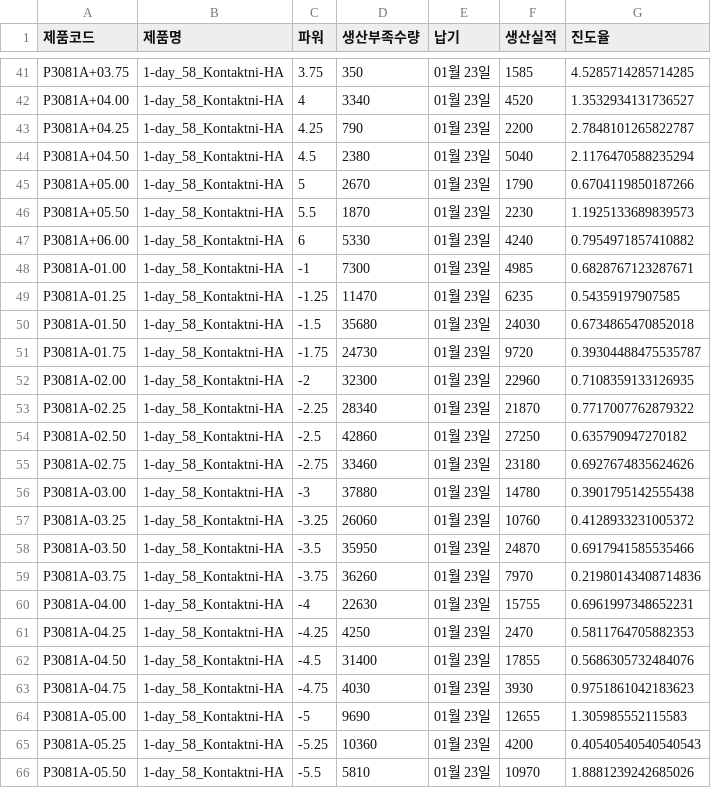
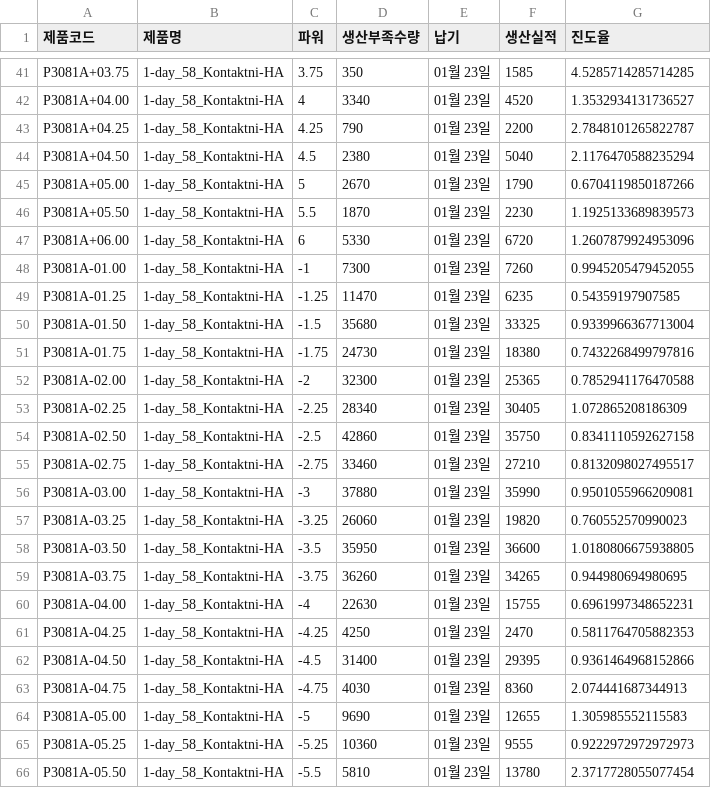
Before and after one commit to lcmin16-prog/S-Plant-Dashboard, a CSV file: 깃허브_C관접착지원_요약.csv, drawn as a sheet; only a part is shown, gaps mark what is left out; the diff covers the shown part only.

```diff
--- a/깃허브_C관접착지원_요약.csv
+++ b/깃허브_C관접착지원_요약.csv
@@ -46,21 +46,21 @@ P3081A+05.00,1-day_58_Kontaktni-HA,5,2670,01월 23일,1790,0.6704119850187266
 P3081A+05.50,1-day_58_Kontaktni-HA,5.5,1870,01월 23일,2230,1.1925133689839573
-P3081A+06.00,1-day_58_Kontaktni-HA,6,5330,01월 23일,4240,0.7954971857410882
-P3081A-01.00,1-day_58_Kontaktni-HA,-1,7300,01월 23일,4985,0.6828767123287671
+P3081A+06.00,1-day_58_Kontaktni-HA,6,5330,01월 23일,6720,1.2607879924953096
+P3081A-01.00,1-day_58_Kontaktni-HA,-1,7300,01월 23일,7260,0.9945205479452055
 P3081A-01.25,1-day_58_Kontaktni-HA,-1.25,11470,01월 23일,6235,0.54359197907585
-P3081A-01.50,1-day_58_Kontaktni-HA,-1.5,35680,01월 23일,24030,0.6734865470852018
-P3081A-01.75,1-day_58_Kontaktni-HA,-1.75,24730,01월 23일,9720,0.39304488475535787
-P3081A-02.00,1-day_58_Kontaktni-HA,-2,32300,01월 23일,22960,0.7108359133126935
-P3081A-02.25,1-day_58_Kontaktni-HA,-2.25,28340,01월 23일,21870,0.7717007762879322
-P3081A-02.50,1-day_58_Kontaktni-HA,-2.5,42860,01월 23일,27250,0.635790947270182
-P3081A-02.75,1-day_58_Kontaktni-HA,-2.75,33460,01월 23일,23180,0.6927674835624626
-P3081A-03.00,1-day_58_Kontaktni-HA,-3,37880,01월 23일,14780,0.3901795142555438
-P3081A-03.25,1-day_58_Kontaktni-HA,-3.25,26060,01월 23일,10760,0.4128933231005372
-P3081A-03.50,1-day_58_Kontaktni-HA,-3.5,35950,01월 23일,24870,0.6917941585535466
-P3081A-03.75,1-day_58_Kontaktni-HA,-3.75,36260,01월 23일,7970,0.21980143408714836
+P3081A-01.50,1-day_58_Kontaktni-HA,-1.5,35680,01월 23일,33325,0.9339966367713004
+P3081A-01.75,1-day_58_Kontaktni-HA,-1.75,24730,01월 23일,18380,0.7432268499797816
+P3081A-02.00,1-day_58_Kontaktni-HA,-2,32300,01월 23일,25365,0.7852941176470588
+P3081A-02.25,1-day_58_Kontaktni-HA,-2.25,28340,01월 23일,30405,1.072865208186309
+P3081A-02.50,1-day_58_Kontaktni-HA,-2.5,42860,01월 23일,35750,0.8341110592627158
+P3081A-02.75,1-day_58_Kontaktni-HA,-2.75,33460,01월 23일,27210,0.8132098027495517
+P3081A-03.00,1-day_58_Kontaktni-HA,-3,37880,01월 23일,35990,0.9501055966209081
+P3081A-03.25,1-day_58_Kontaktni-HA,-3.25,26060,01월 23일,19820,0.760552570990023
+P3081A-03.50,1-day_58_Kontaktni-HA,-3.5,35950,01월 23일,36600,1.0180806675938805
+P3081A-03.75,1-day_58_Kontaktni-HA,-3.75,36260,01월 23일,34265,0.944980694980695
 P3081A-04.00,1-day_58_Kontaktni-HA,-4,22630,01월 23일,15755,0.6961997348652231
 P3081A-04.25,1-day_58_Kontaktni-HA,-4.25,4250,01월 23일,2470,0.5811764705882353
-P3081A-04.50,1-day_58_Kontaktni-HA,-4.5,31400,01월 23일,17855,0.5686305732484076
-P3081A-04.75,1-day_58_Kontaktni-HA,-4.75,4030,01월 23일,3930,0.9751861042183623
+P3081A-04.50,1-day_58_Kontaktni-HA,-4.5,31400,01월 23일,29395,0.9361464968152866
+P3081A-04.75,1-day_58_Kontaktni-HA,-4.75,4030,01월 23일,8360,2.074441687344913
 P3081A-05.00,1-day_58_Kontaktni-HA,-5,9690,01월 23일,12655,1.305985552115583
-P3081A-05.25,1-day_58_Kontaktni-HA,-5.25,10360,01월 23일,4200,0.40540540540540543
-P3081A-05.50,1-day_58_Kontaktni-HA,-5.5,5810,01월 23일,10970,1.8881239242685026
+P3081A-05.25,1-day_58_Kontaktni-HA,-5.25,10360,01월 23일,9555,0.9222972972972973
+P3081A-05.50,1-day_58_Kontaktni-HA,-5.5,5810,01월 23일,13780,2.3717728055077454
```
Also changed, not shown: 12 edited cells elsewhere in this file, 3 other files.
